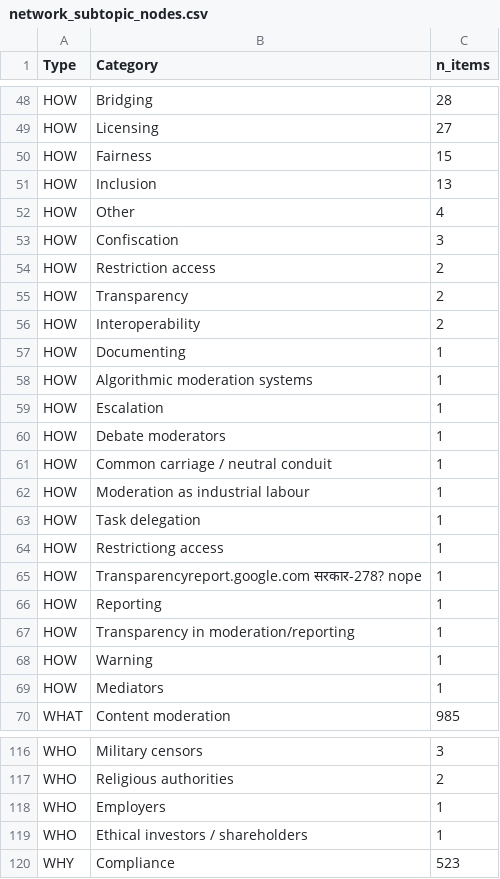
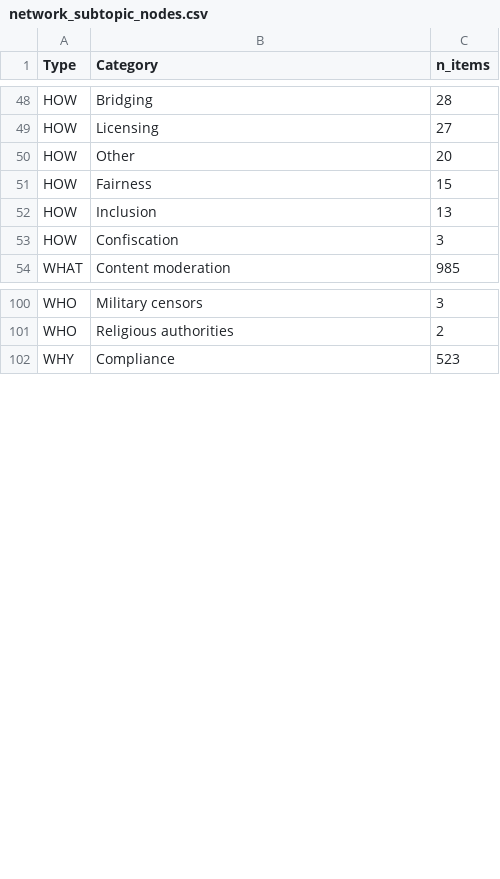
Before and after one commit to edekeulenaar/phd, a CSV file: data/network_subtopic_nodes.csv, drawn as a sheet; only a part is shown, gaps mark what is left out; the diff covers the shown part only.

```diff
--- a/data/network_subtopic_nodes.csv
+++ b/data/network_subtopic_nodes.csv
@@ -49,22 +49,6 @@ HOW,Bridging,28
 HOW,Licensing,27
+HOW,Other,20
 HOW,Fairness,15
 HOW,Inclusion,13
-HOW,Other,4
 HOW,Confiscation,3
-HOW,Restriction access,2
-HOW,Transparency,2
-HOW,Interoperability,2
-HOW,Documenting,1
-HOW,Algorithmic moderation systems,1
-HOW,Escalation,1
-HOW,Debate moderators,1
-HOW,Common carriage / neutral conduit,1
-HOW,Moderation as industrial labour,1
-HOW,Task delegation,1
-HOW,Restrictiong access,1
-HOW,Transparencyreport.google.com सरकार-278? nope,1
-HOW,Reporting,1
-HOW,Transparency in moderation/reporting,1
-HOW,Warning,1
-HOW,Mediators,1
 WHAT,Content moderation,985
@@ -117,4 +101,2 @@ WHO,Military censors,3
 WHO,Religious authorities,2
-WHO,Employers,1
-WHO,Ethical investors / shareholders,1
 WHY,Compliance,523
```
Also changed, not shown: 1 added row, 13 removed rows and 2 edited cells elsewhere in this file, data/items_by_topic_medium_how.csv, data/network_topic_nodes.csv, 9 other files.
